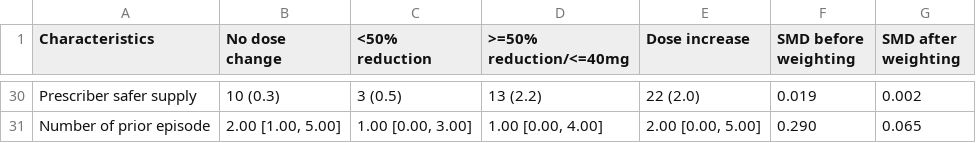
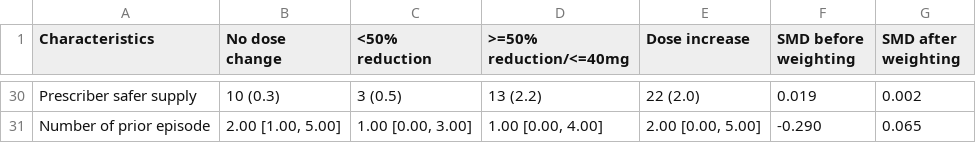
Before and after one commit to momenulhaque/Missed-Dose-Protocol-CE, a CSV file: Results/BNX/Tables/Table1_tr4_all.csv, drawn as a sheet; only a part is shown, gaps mark what is left out; the diff covers the shown part only.

```diff
--- a/Results/BNX/Tables/Table1_tr4_all.csv
+++ b/Results/BNX/Tables/Table1_tr4_all.csv
@@ -30,2 +30,2 @@
 "Prescriber safer supply","10 (0.3)","3 (0.5)","13 (2.2)","22 (2.0)","0.019","0.002"
-"Number of prior episode","2.00 [1.00, 5.00]","1.00 [0.00, 3.00]","1.00 [0.00, 4.00]","2.00 [0.00, 5.00]","0.290","0.065"
+"Number of prior episode","2.00 [1.00, 5.00]","1.00 [0.00, 3.00]","1.00 [0.00, 4.00]","2.00 [0.00, 5.00]","-0.290","0.065"
```
Also changed, not shown: 20 edited cells elsewhere in this file, Results/BNX/Tables/Table1_tr5_all.csv, 5 other files.
